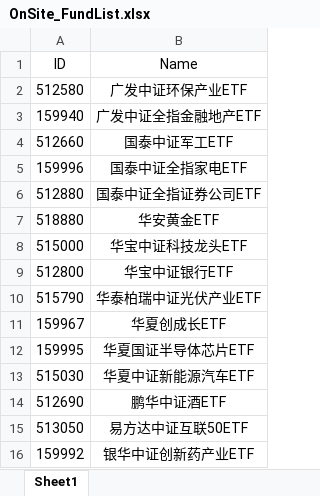
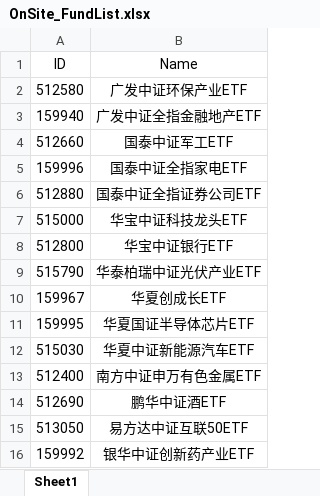
Before and after one commit to Chlorine1816/DailyTools, an Excel workbook: data/OnSite_FundList.xlsx, sheet Sheet1, drawn as a sheet; values as stored, in another font and other column widths than the file's, no borders; removed rows and columns are numbered as before the commit, all else as after; the diff names each change by its address in the sheet, - before the commit and + after, or states it on an @@ line.

Commit message:
Update

```diff
--- a/data/OnSite_FundList.xlsx (sheet Sheet1)
+++ b/data/OnSite_FundList.xlsx (sheet Sheet1)
-row 7: 518880 | 华安黄金ETF
+row 13: 512400 | 南方中证申万有色金属ETF
```
